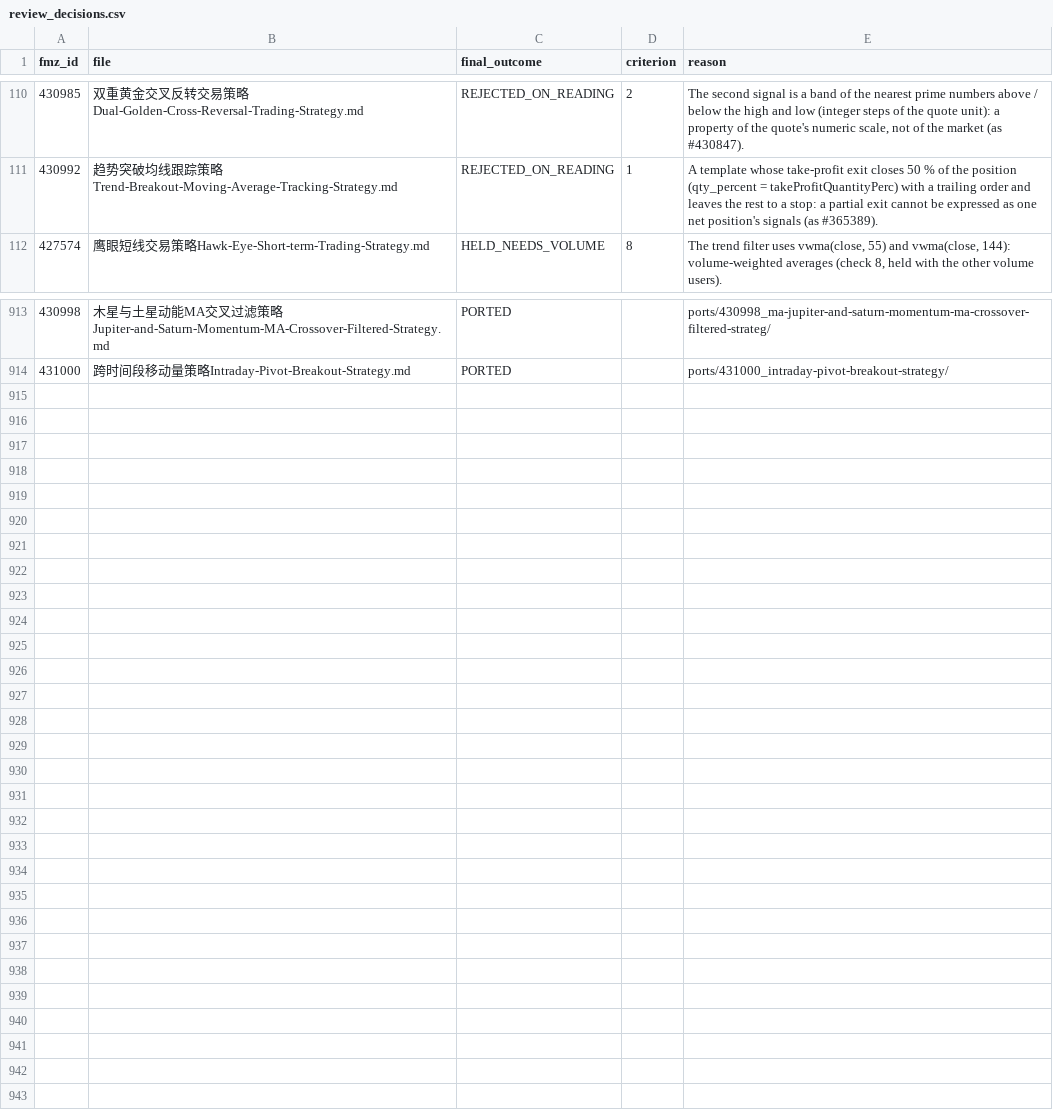
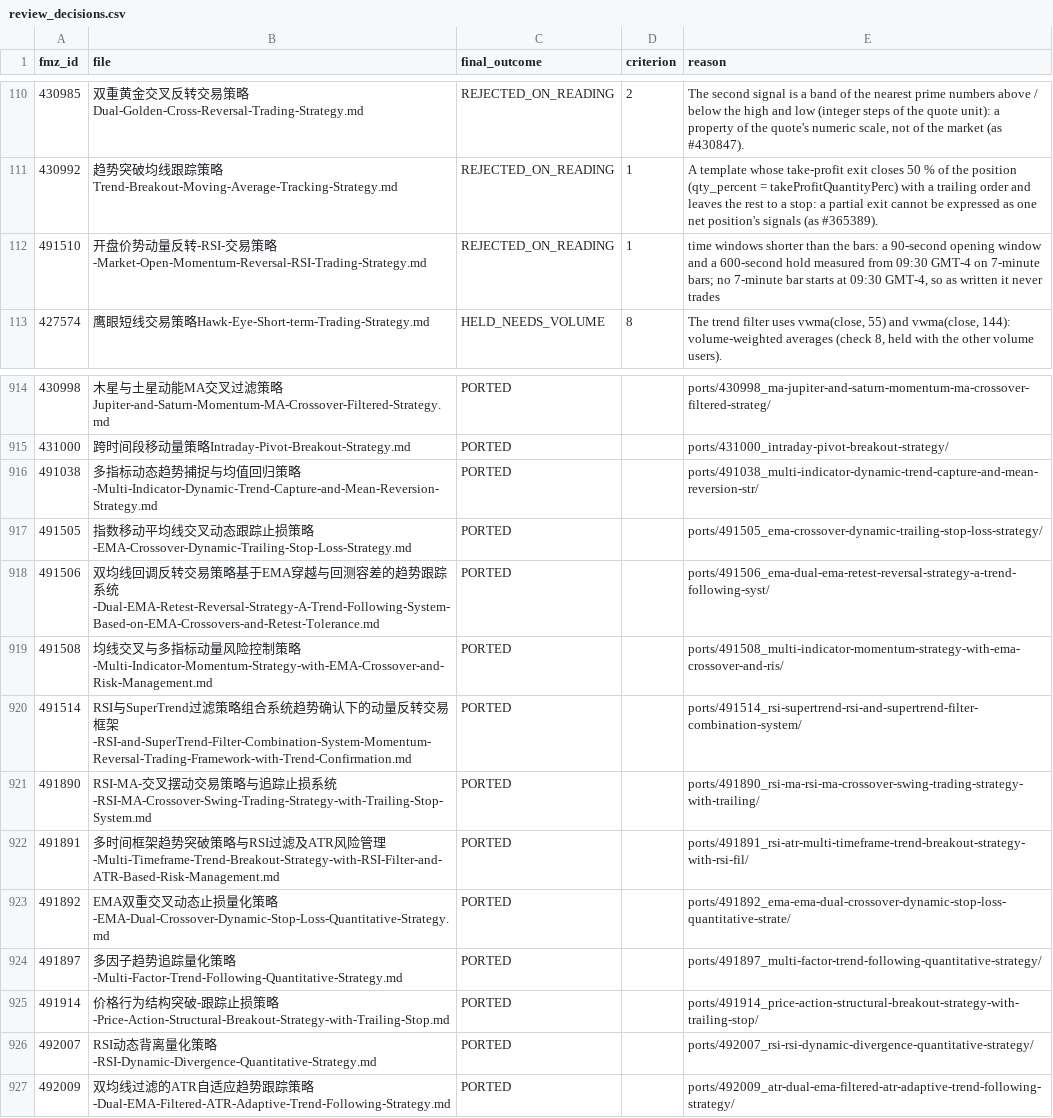
Before and after one commit to r35t1tut0r0rb15-gif/fmz-strategies, a CSV file: review_decisions.csv, drawn as a sheet; only a part is shown, gaps mark what is left out; the diff names each change by its address in the sheet, - before the commit and + after, or states it on an @@ line.

```diff
--- a/review_decisions.csv
+++ b/review_decisions.csv
+row 112: 491510 | 开盘价势动量反转-RSI-交易策略-Market-Open-Momentum-Reversal-RSI-Trading-Strategy.md | REJECTED_ON_READING | 1 | time windows shorter than the bars: a 90-second opening window and a 600-second hold measured from 09:30 GMT-4 on 7-minute bars; no 7-minute bar starts at 09:30 GMT-4, so as written it never trades
+row 916: 491038 | 多指标动态趋势捕捉与均值回归策略-Multi-Indicator-Dynamic-Trend-Capture-and-Mean-Reversion-Strategy.md | PORTED |  | ports/491038_multi-indicator-dynamic-trend-capture-and-mean-reversion-str/
+row 917: 491505 | 指数移动平均线交叉动态跟踪止损策略-EMA-Crossover-Dynamic-Trailing-Stop-Loss-Strategy.md | PORTED |  | ports/491505_ema-crossover-dynamic-trailing-stop-loss-strategy/
+row 918: 491506 | 双均线回调反转交易策略基于EMA穿越与回测容差的趋势跟踪系统-Dual-EMA-Retest-Reversal-Strategy-A-Trend-Following-System-Based-on-EMA-Crossovers-and-Retest-Tolerance.md | PORTED |  | ports/491506_ema-dual-ema-retest-reversal-strategy-a-trend-following-syst/
+row 919: 491508 | 均线交叉与多指标动量风险控制策略-Multi-Indicator-Momentum-Strategy-with-EMA-Crossover-and-Risk-Management.md | PORTED |  | ports/491508_multi-indicator-momentum-strategy-with-ema-crossover-and-ris/
+row 920: 491514 | RSI与SuperTrend过滤策略组合系统趋势确认下的动量反转交易框架-RSI-and-SuperTrend-Filter-Combination-System-Momentum-Reversal-Trading-Framework-with-Trend-Confirmation.md | PORTED |  | ports/491514_rsi-supertrend-rsi-and-supertrend-filter-combination-system/
+row 921: 491890 | RSI-MA-交叉摆动交易策略与追踪止损系统-RSI-MA-Crossover-Swing-Trading-Strategy-with-Trailing-Stop-System.md | PORTED |  | ports/491890_rsi-ma-rsi-ma-crossover-swing-trading-strategy-with-trailing/
+row 922: 491891 | 多时间框架趋势突破策略与RSI过滤及ATR风险管理-Multi-Timeframe-Trend-Breakout-Strategy-with-RSI-Filter-and-ATR-Based-Risk-Management.md | PORTED |  | ports/491891_rsi-atr-multi-timeframe-trend-breakout-strategy-with-rsi-fil/
+row 923: 491892 | EMA双重交叉动态止损量化策略-EMA-Dual-Crossover-Dynamic-Stop-Loss-Quantitative-Strategy.md | PORTED |  | ports/491892_ema-ema-dual-crossover-dynamic-stop-loss-quantitative-strate/
+row 924: 491897 | 多因子趋势追踪量化策略-Multi-Factor-Trend-Following-Quantitative-Strategy.md | PORTED |  | ports/491897_multi-factor-trend-following-quantitative-strategy/
+row 925: 491914 | 价格行为结构突破-跟踪止损策略-Price-Action-Structural-Breakout-Strategy-with-Trailing-Stop.md | PORTED |  | ports/491914_price-action-structural-breakout-strategy-with-trailing-stop/
+row 926: 492007 | RSI动态背离量化策略-RSI-Dynamic-Divergence-Quantitative-Strategy.md | PORTED |  | ports/492007_rsi-rsi-dynamic-divergence-quantitative-strategy/
+row 927: 492009 | 双均线过滤的ATR自适应趋势跟踪策略-Dual-EMA-Filtered-ATR-Adaptive-Trend-Following-Strategy.md | PORTED |  | ports/492009_atr-dual-ema-filtered-atr-adaptive-trend-following-strategy/
```
Also changed, not shown: 51 other files.
